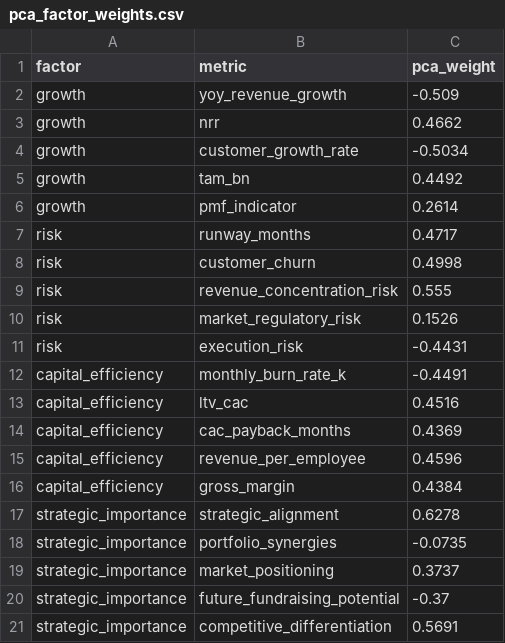
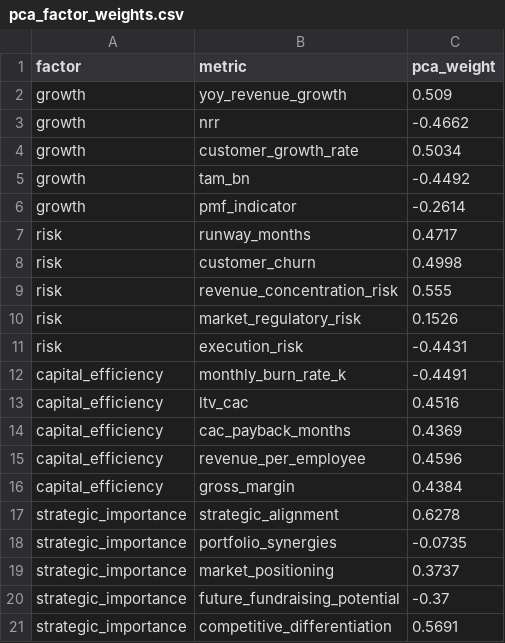
Before and after one commit to jqin206/portfolio-optimization, a CSV file: pca_factor_weights.csv, drawn as a sheet.

```diff
--- a/pca_factor_weights.csv
+++ b/pca_factor_weights.csv
@@ -1,7 +1,7 @@
 factor,metric,pca_weight
-growth,yoy_revenue_growth,-0.509
-growth,nrr,0.4662
-growth,customer_growth_rate,-0.5034
-growth,tam_bn,0.4492
-growth,pmf_indicator,0.2614
+growth,yoy_revenue_growth,0.509
+growth,nrr,-0.4662
+growth,customer_growth_rate,0.5034
+growth,tam_bn,-0.4492
+growth,pmf_indicator,-0.2614
 risk,runway_months,0.4717
```
Also changed, not shown: scores.csv, simulation.csv, 8 other files.
